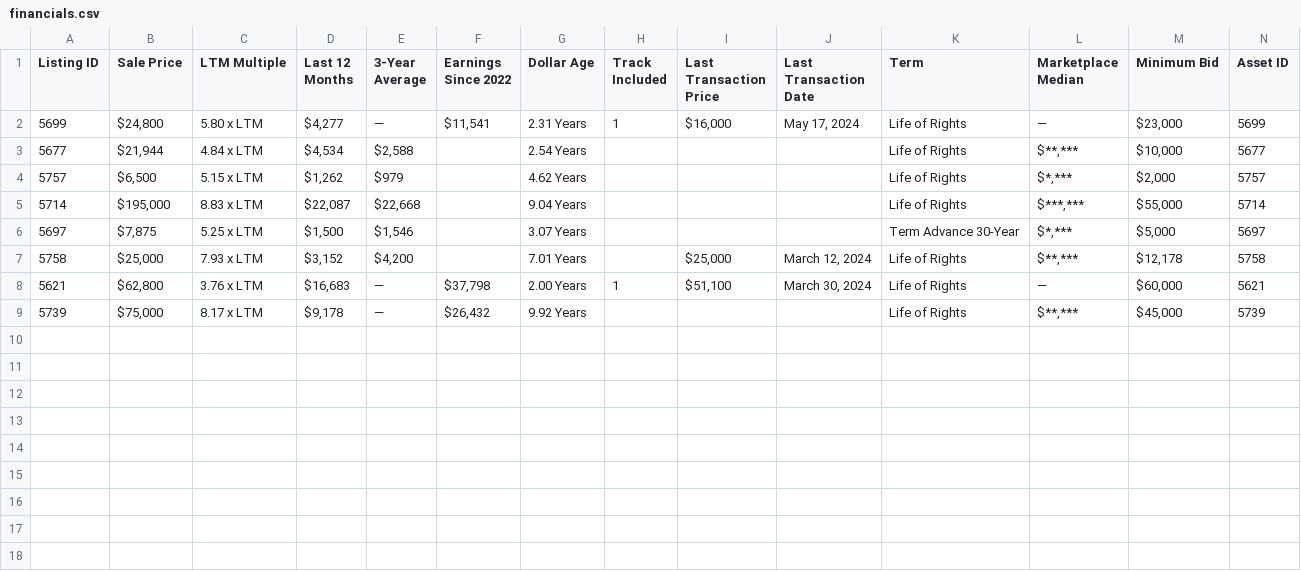
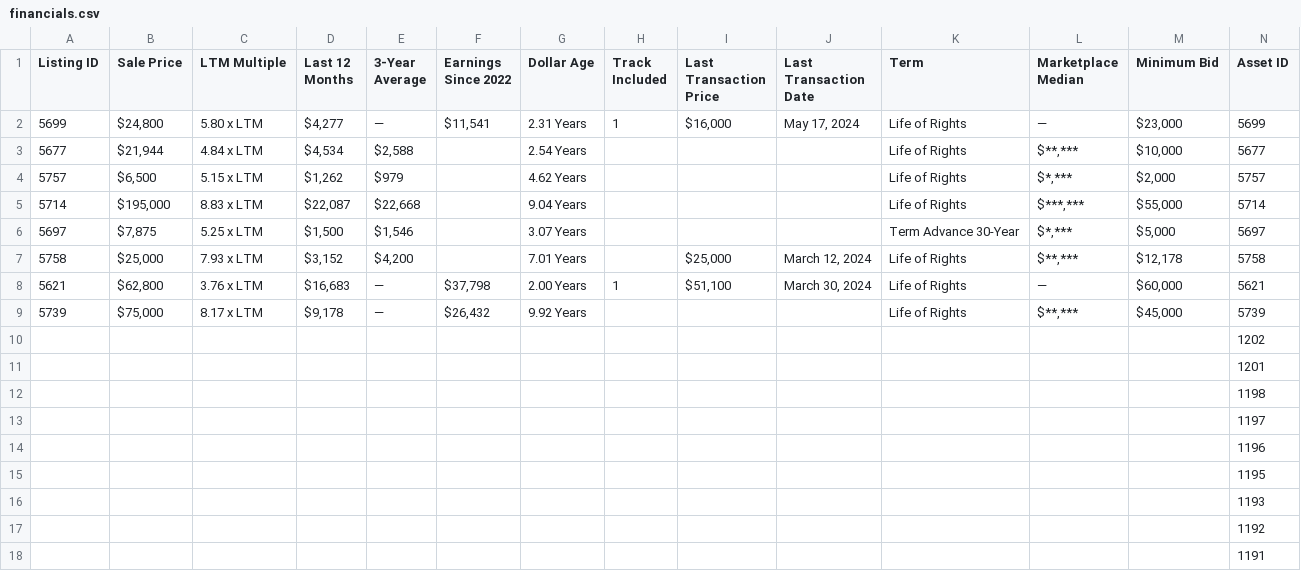
Before and after one commit to Louie-AL/royalty-exchange-scraper-and-parser, a CSV file: financials.csv, drawn as a sheet; only a part is shown; rows hold the shown columns only; the diff names each change by its address in the sheet, - before the commit and + after, or states it on an @@ line.

```diff
--- a/financials.csv
+++ b/financials.csv
+row 10:  |  |  |  |  |  |  |  |  |  |  |  |  | 1202
+row 11:  |  |  |  |  |  |  |  |  |  |  |  |  | 1201
+row 12:  |  |  |  |  |  |  |  |  |  |  |  |  | 1198
+row 13:  |  |  |  |  |  |  |  |  |  |  |  |  | 1197
+row 14:  |  |  |  |  |  |  |  |  |  |  |  |  | 1196
+row 15:  |  |  |  |  |  |  |  |  |  |  |  |  | 1195
+row 16:  |  |  |  |  |  |  |  |  |  |  |  |  | 1193
+row 17:  |  |  |  |  |  |  |  |  |  |  |  |  | 1192
+row 18:  |  |  |  |  |  |  |  |  |  |  |  |  | 1191
```
Also changed, not shown: 6 other files.
